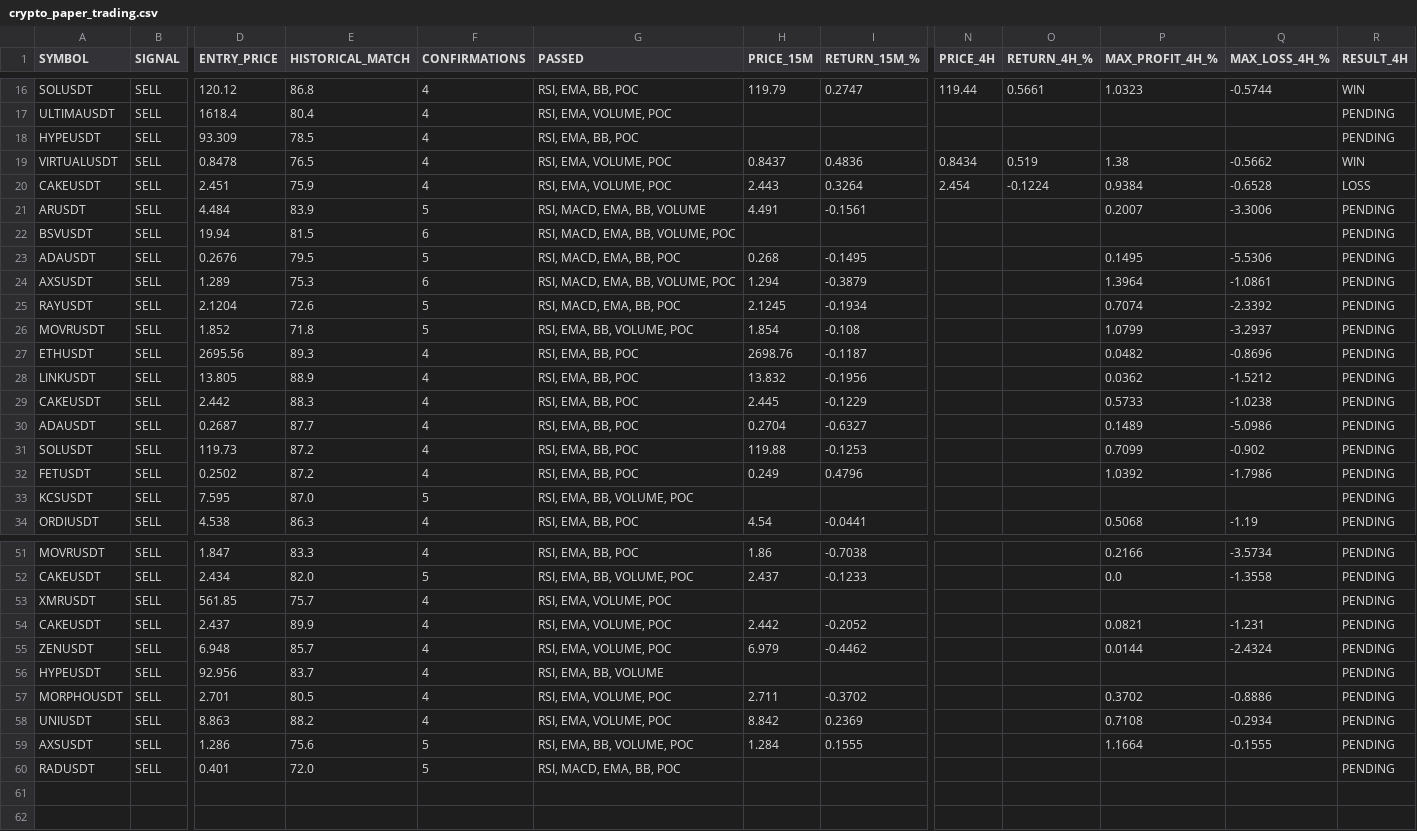
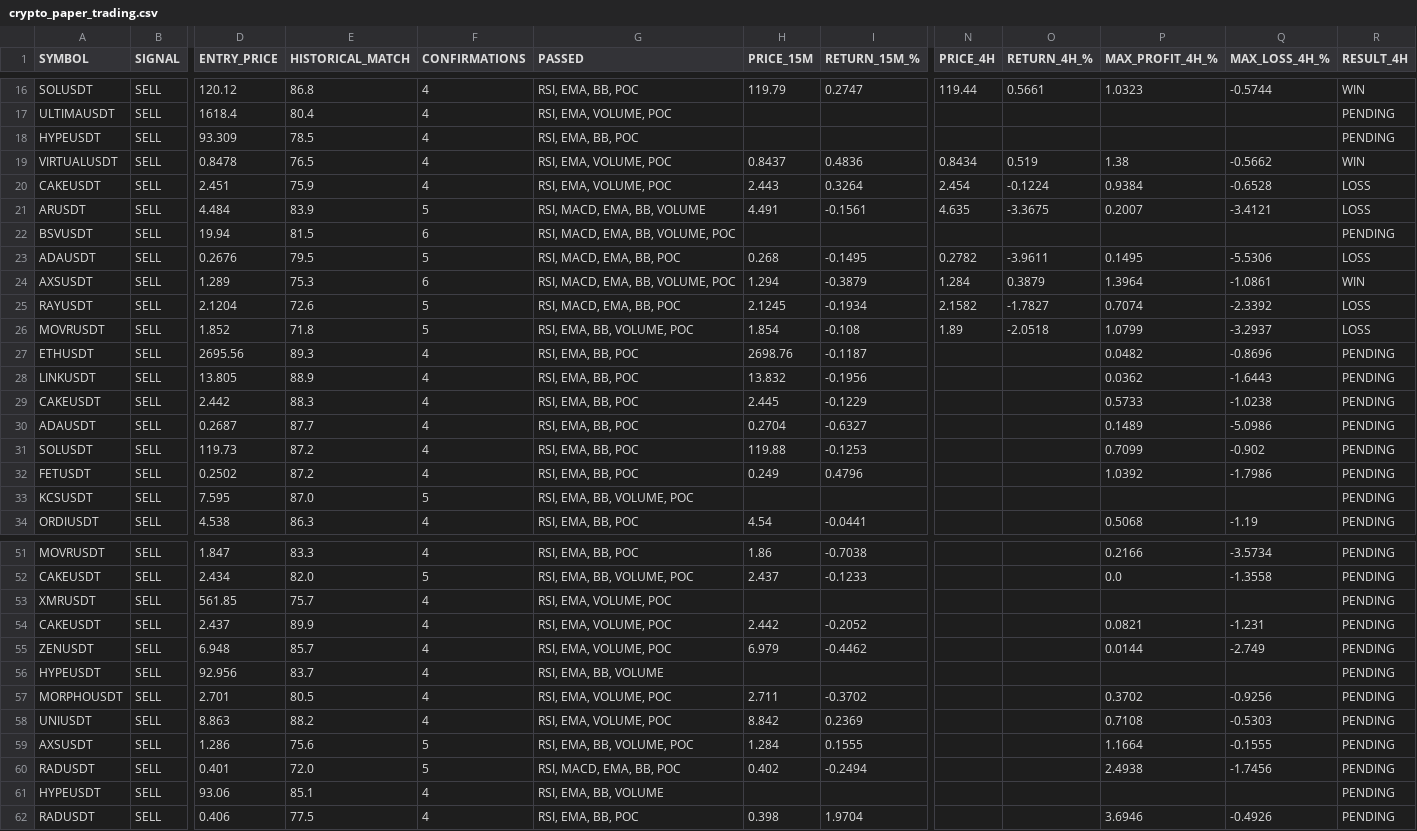
Before and after one commit to jharajesh1210/crypto-early-scanner, a CSV file: crypto_paper_trading.csv, drawn as a sheet; only a part is shown, gaps mark what is left out; rows hold the shown columns only; the diff covers the shown part only; the diff names each change by its address in the sheet, - before the commit and + after, or states it on an @@ line.

```diff
--- a/crypto_paper_trading.csv
+++ b/crypto_paper_trading.csv
-N21 (PRICE_4H): (empty)
+N21 (PRICE_4H): 4.635
-O21 (RETURN_4H_%): (empty)
+O21 (RETURN_4H_%): -3.3675
-Q21 (MAX_LOSS_4H_%): -3.3006
+Q21 (MAX_LOSS_4H_%): -3.4121
-R21 (RESULT_4H): PENDING
+R21 (RESULT_4H): LOSS
-N23 (PRICE_4H): (empty)
+N23 (PRICE_4H): 0.2782
-O23 (RETURN_4H_%): (empty)
+O23 (RETURN_4H_%): -3.9611
-R23 (RESULT_4H): PENDING
+R23 (RESULT_4H): LOSS
-N24 (PRICE_4H): (empty)
+N24 (PRICE_4H): 1.284
-O24 (RETURN_4H_%): (empty)
+O24 (RETURN_4H_%): 0.3879
-R24 (RESULT_4H): PENDING
+R24 (RESULT_4H): WIN
-N25 (PRICE_4H): (empty)
+N25 (PRICE_4H): 2.1582
-O25 (RETURN_4H_%): (empty)
+O25 (RETURN_4H_%): -1.7827
-R25:R26 (RESULT_4H): PENDING
+R25:R26 (RESULT_4H): LOSS
-N26 (PRICE_4H): (empty)
+N26 (PRICE_4H): 1.89
-O26 (RETURN_4H_%): (empty)
+O26 (RETURN_4H_%): -2.0518
-Q28 (MAX_LOSS_4H_%): -1.5212
+Q28 (MAX_LOSS_4H_%): -1.6443
-Q55 (MAX_LOSS_4H_%): -2.4324
+Q55 (MAX_LOSS_4H_%): -2.749
-Q57 (MAX_LOSS_4H_%): -0.8886
+Q57 (MAX_LOSS_4H_%): -0.9256
-Q58 (MAX_LOSS_4H_%): -0.2934
+Q58 (MAX_LOSS_4H_%): -0.5303
-H60 (PRICE_15M): (empty)
+H60 (PRICE_15M): 0.402
-I60 (RETURN_15M_%): (empty)
+I60 (RETURN_15M_%): -0.2494
-P60 (MAX_PROFIT_4H_%): (empty)
+P60 (MAX_PROFIT_4H_%): 2.4938
-Q60 (MAX_LOSS_4H_%): (empty)
+Q60 (MAX_LOSS_4H_%): -1.7456
+row 61: HYPEUSDT | SELL | 93.06 | 85.1 | 4 | RSI, EMA, BB, VOLUME |  |  |  |  |  |  | PENDING
+row 62: RADUSDT | SELL | 0.406 | 77.5 | 4 | RSI, EMA, BB, POC | 0.398 | 1.9704 |  |  | 3.6946 | -0.4926 | PENDING
```
Also changed, not shown: 4 edited cells elsewhere in this file.
